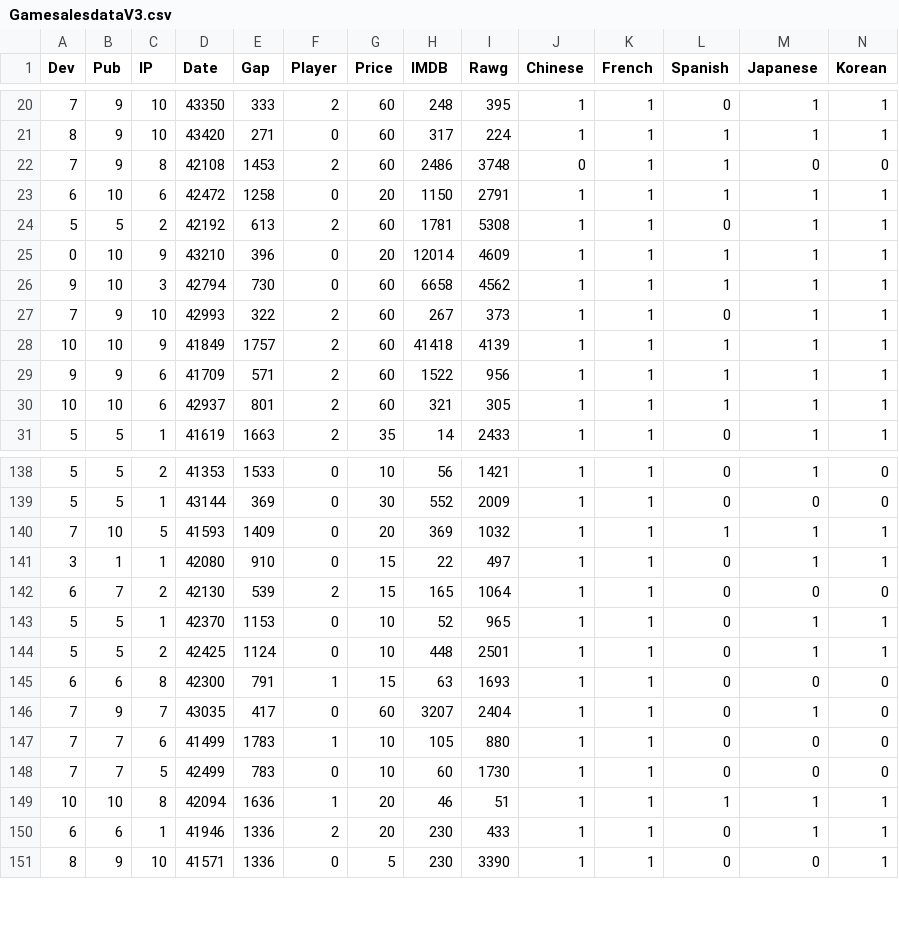
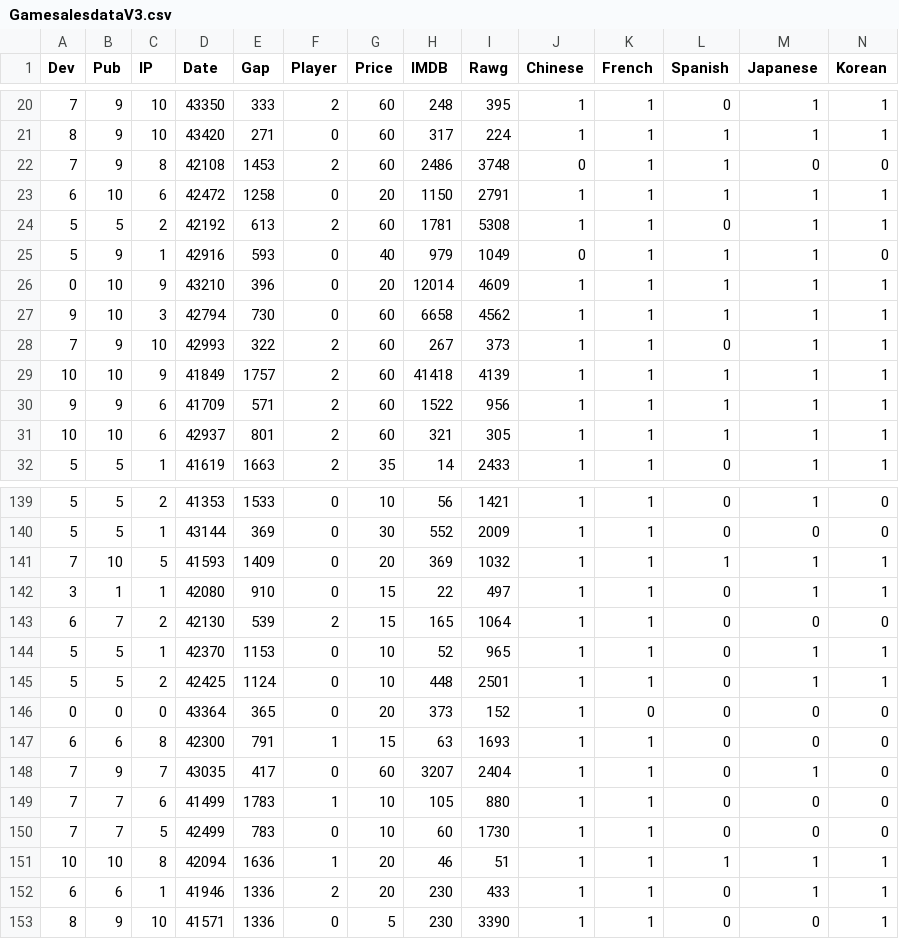
Before and after one commit to arcboundavenger/Python1, a CSV file: GamesalesdataV3.csv, drawn as a sheet; only a part is shown, gaps mark what is left out; rows hold the shown columns only; the diff names each change by its address in the sheet, - before the commit and + after, or states it on an @@ line.

```diff
--- a/GamesalesdataV3.csv
+++ b/GamesalesdataV3.csv
+row 25: 5 | 9 | 1 | 42916 | 593 | 0 | 40 | 979 | 1049 | 0 | 1 | 1 | 1 | 0
+row 146: 0 | 0 | 0 | 43364 | 365 | 0 | 20 | 373 | 152 | 1 | 0 | 0 | 0 | 0
```
Also changed, not shown: GamessalesTarget.csv, gametestdata.csv, 1 other file.
